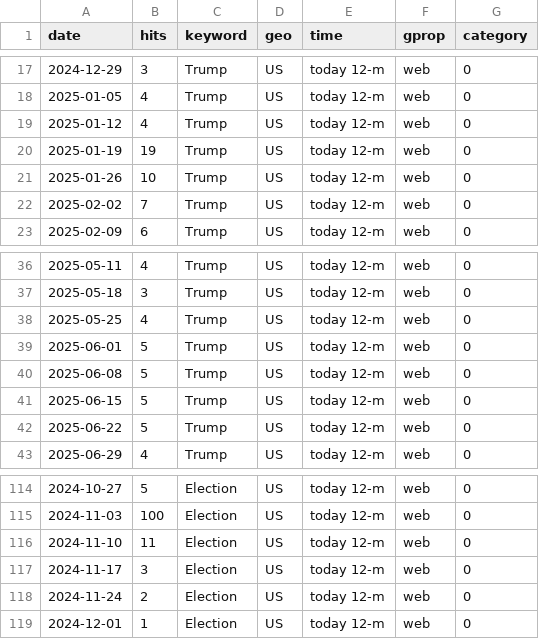
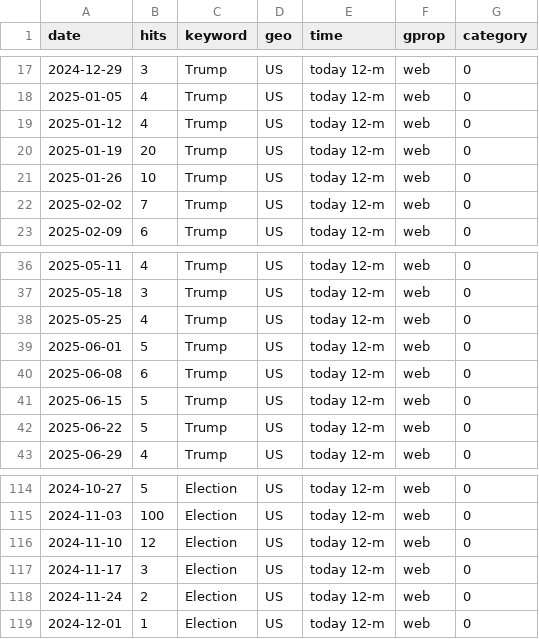
Before and after one commit to phanjanette/phanjanette.github.io, a CSV file: assignment02/TrumpHarrisElection_API.csv, drawn as a sheet; only a part is shown, gaps mark what is left out.

Commit message:
Small edits to assignment 2

```diff
--- a/assignment02/TrumpHarrisElection_API.csv
+++ b/assignment02/TrumpHarrisElection_API.csv
@@ -19,3 +19,3 @@
 2025-01-12,"4","Trump","US","today 12-m","web",0
-2025-01-19,"19","Trump","US","today 12-m","web",0
+2025-01-19,"20","Trump","US","today 12-m","web",0
 2025-01-26,"10","Trump","US","today 12-m","web",0
@@ -39,3 +39,3 @@
 2025-06-01,"5","Trump","US","today 12-m","web",0
-2025-06-08,"5","Trump","US","today 12-m","web",0
+2025-06-08,"6","Trump","US","today 12-m","web",0
 2025-06-15,"5","Trump","US","today 12-m","web",0
@@ -115,3 +115,3 @@
 2024-11-03,"100","Election","US","today 12-m","web",0
-2024-11-10,"11","Election","US","today 12-m","web",0
+2024-11-10,"12","Election","US","today 12-m","web",0
 2024-11-17,"3","Election","US","today 12-m","web",0
```
Also changed, not shown: 4 other files.
